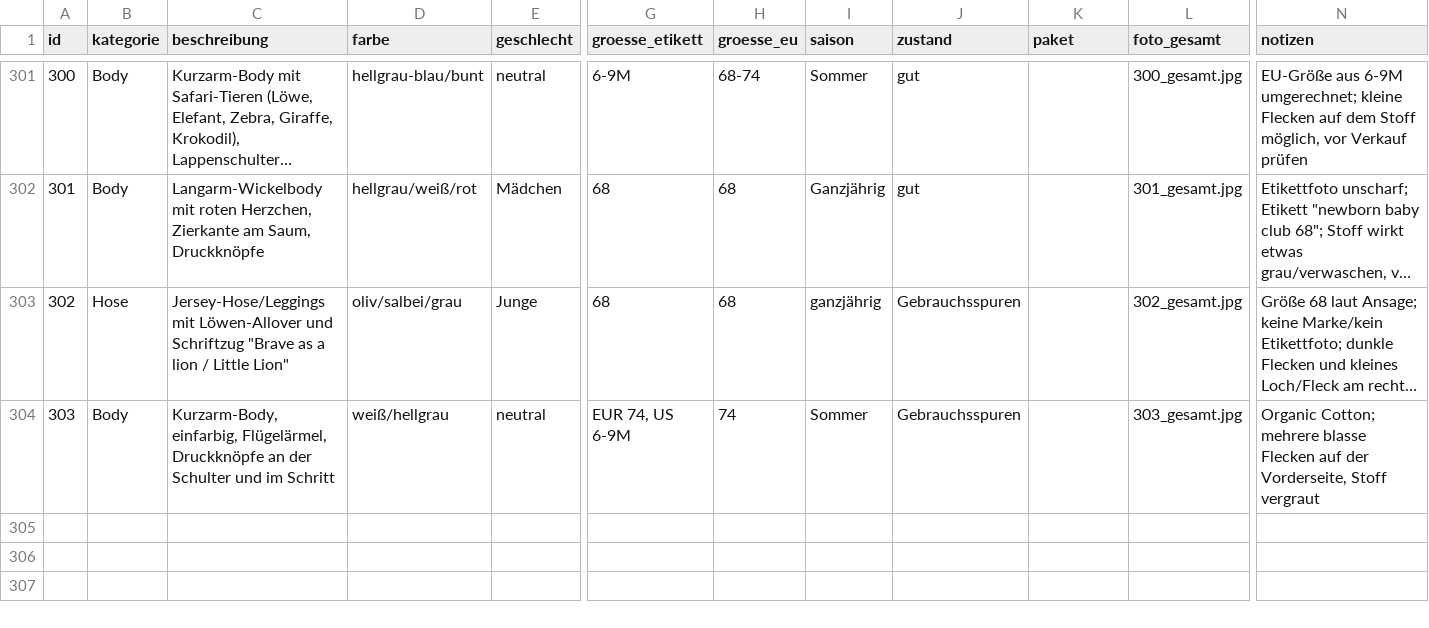
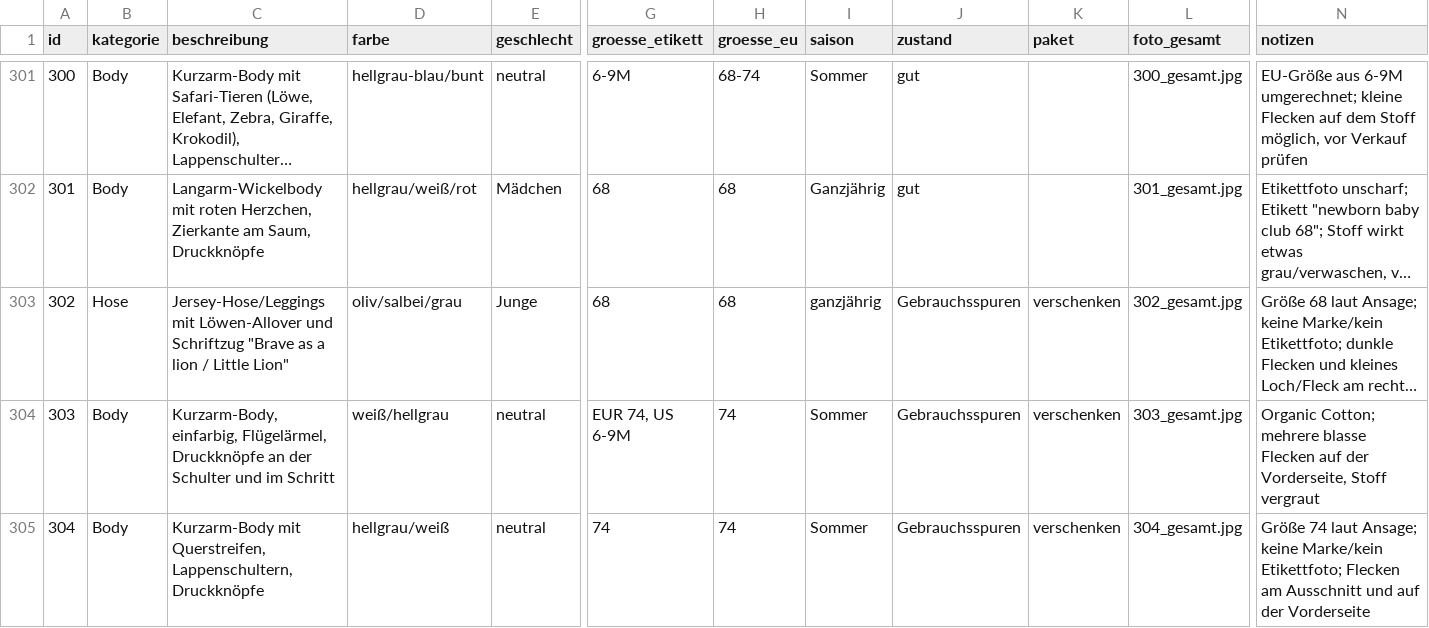
Before and after one commit to polinapi/pipipipip, a CSV file: babyklamotten/katalog.csv, drawn as a sheet; only a part is shown, gaps mark what is left out; long unchanged cells end in …; rows hold the shown columns only; the diff names each change by its address in the sheet, - before the commit and + after, or states it on an @@ line.

```diff
--- a/babyklamotten/katalog.csv
+++ b/babyklamotten/katalog.csv
-K303:K304 (paket): (empty)
+K303:K304 (paket): verschenken
+row 305: 304 | Body | Kurzarm-Body mit Querstreifen, Lappenschultern, Druckknöpfe | hellgrau/weiß | neutral | 74 | 74 | Sommer | Gebrauchsspuren | verschenken | 304_gesamt.jpg | Größe 74 laut Ansage; keine Marke/kein Etikettfoto; Flecken am Ausschnitt und auf der Vorderseite
```
Also changed, not shown: 1 other file.
